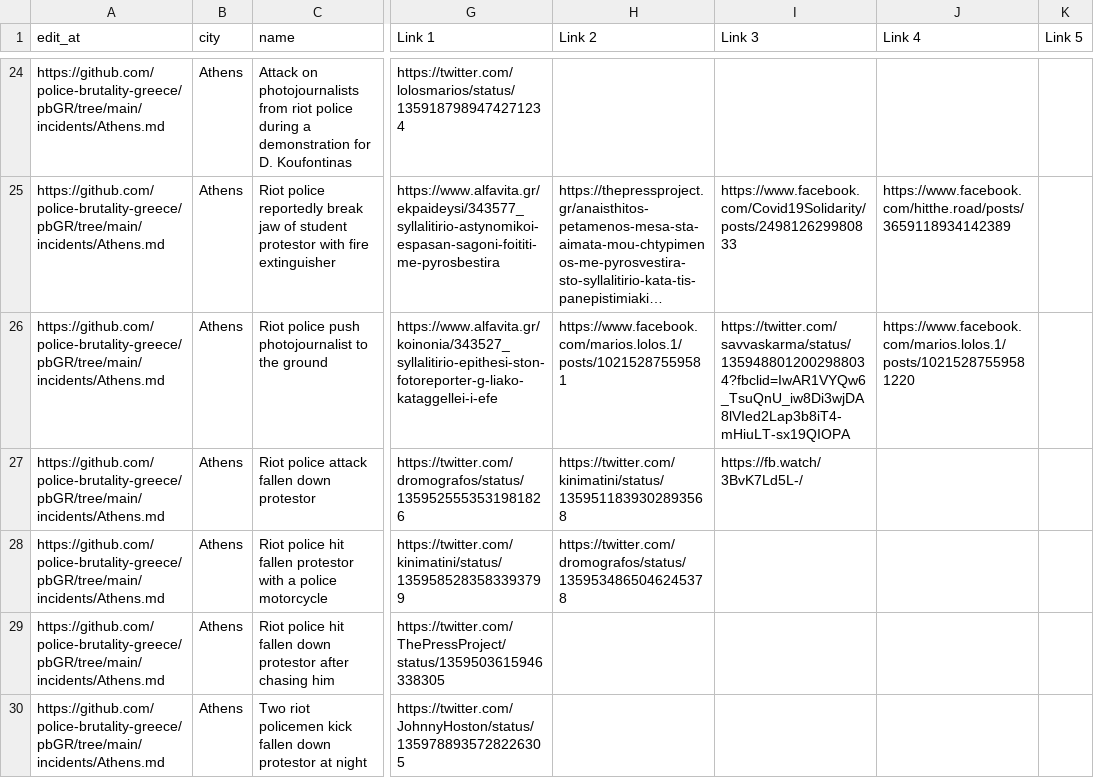
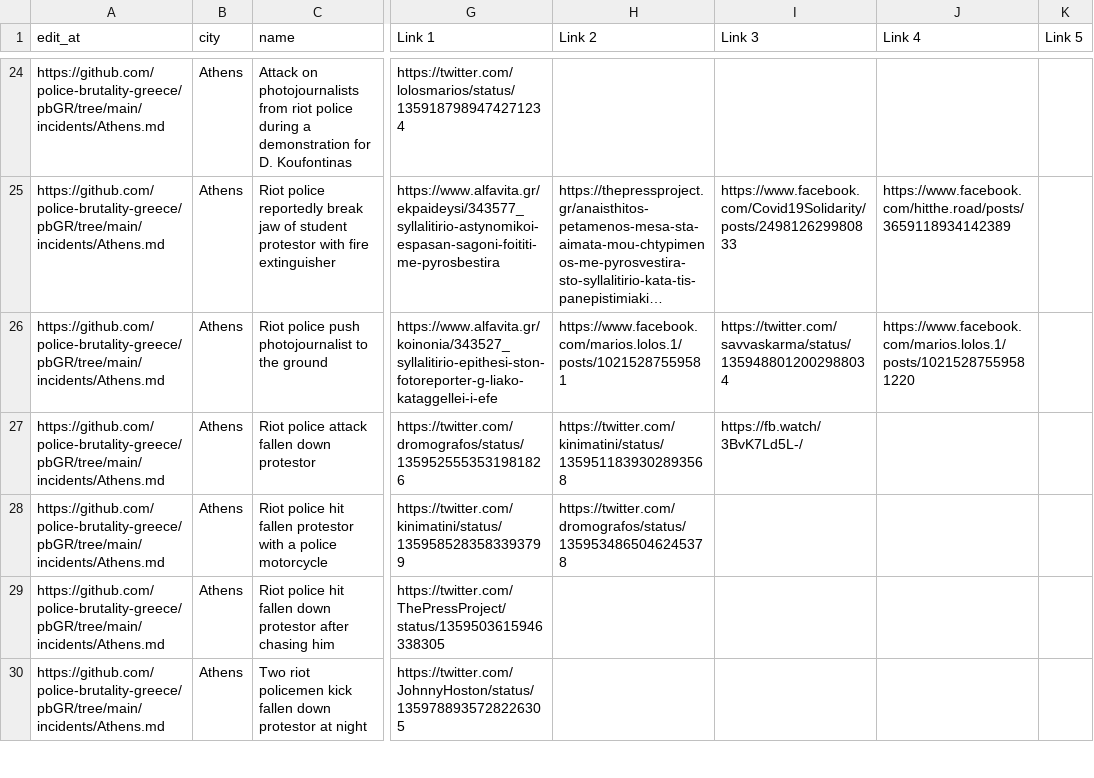
Before and after one commit to police-brutality-greece/pbGR, a CSV file: all-locations.csv, drawn as a sheet; only a part is shown, gaps mark what is left out; long unchanged cells end in …; the diff covers the shown part only; the diff names each change by its address in the sheet, - before the commit and + after, or states it on an @@ line.

```diff
--- a/all-locations.csv
+++ b/all-locations.csv
-I26 (Link 3): https://twitter.com/savvaskarma/status/1359488012002988034?fbclid=IwAR1VYQw6_TsuQnU_iw8Di3wjDA8lVIed2Lap3b8iT4-mHiuLT-sx19QIOPA
+I26 (Link 3): https://twitter.com/savvaskarma/status/1359488012002988034
```
Also changed, not shown: 1 added row and 7 edited cells elsewhere in this file, 3 other files.
